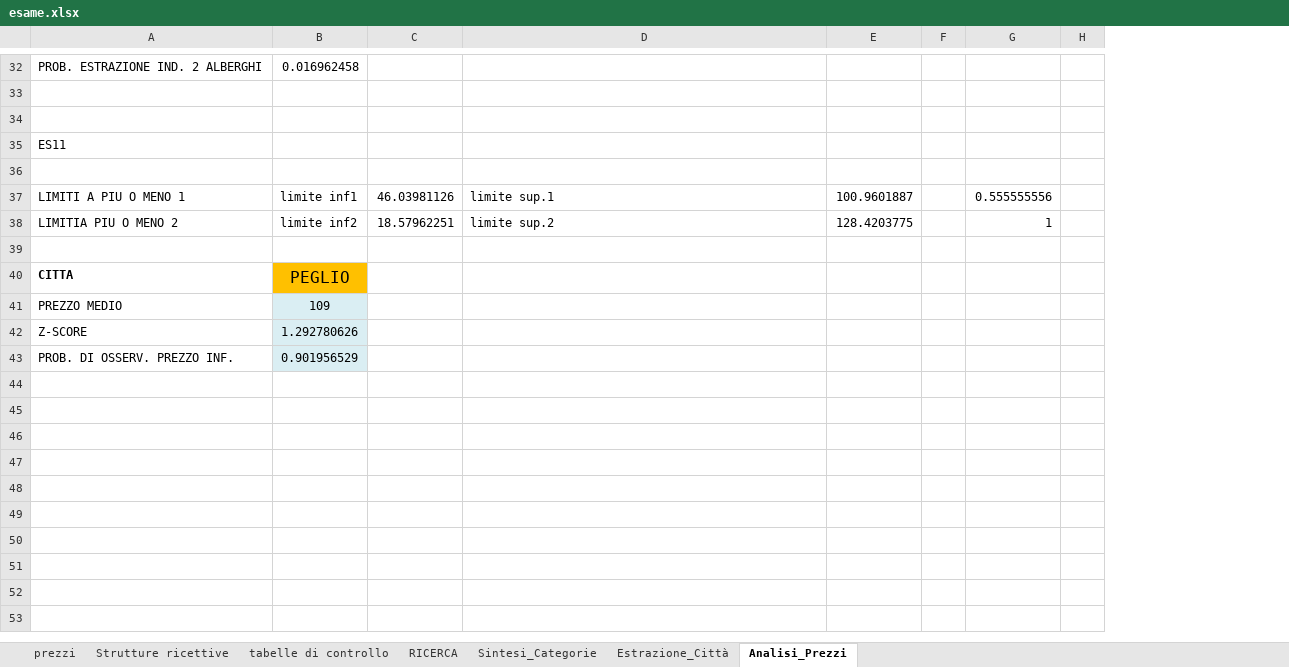
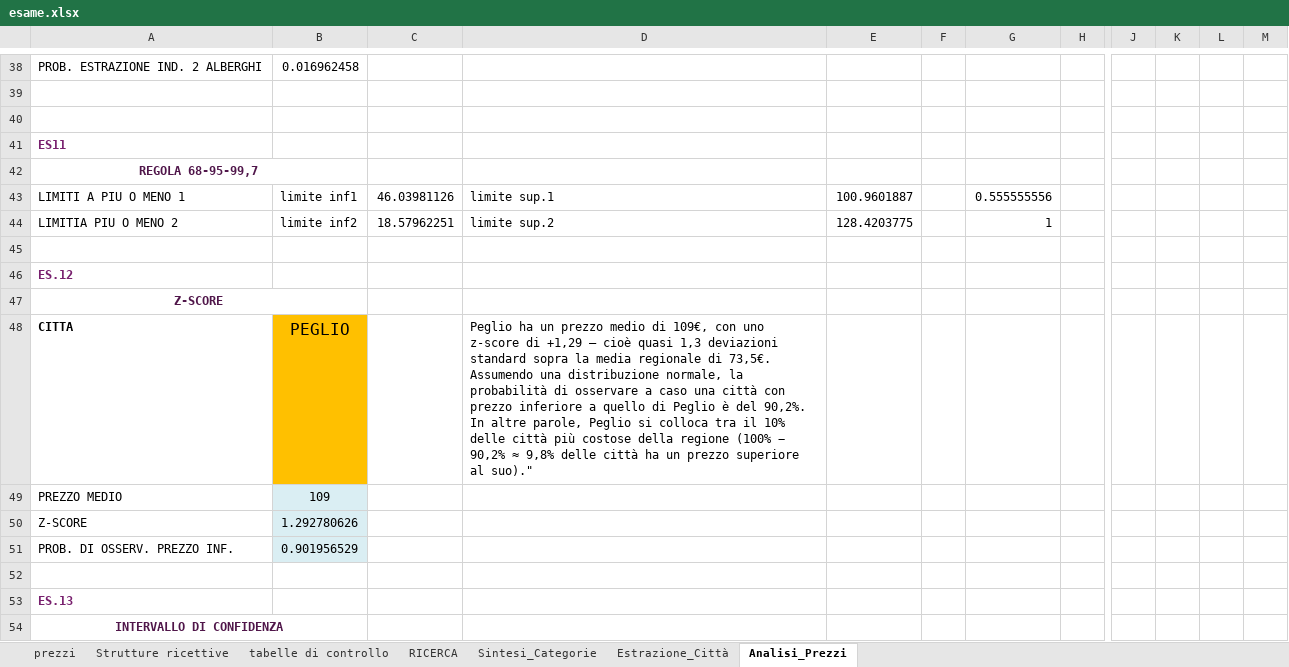
Before and after one commit to epicyana/praticaW4D4, an Excel workbook: esame.xlsx, sheet Analisi_Prezzi, drawn as a sheet; only a part is shown, gaps mark what is left out; values as stored, in another font and other column widths than the file's, no borders; charts and pictures and table styles not drawn; removed rows and columns are numbered as before the commit, all else as after; rows hold the shown columns only; the diff covers the shown part only; the diff names each change by its address in the sheet, - before the commit and + after, or states it on an @@ line.

Commit message:
Update esame.xlsx
QUASI

```diff
--- a/esame.xlsx (sheet Analisi_Prezzi)
+++ b/esame.xlsx (sheet Analisi_Prezzi)
-column F, empty
+column F, empty
-column H, empty
+column H, empty
+column J, empty
+column K, empty
+column L, empty
+column M, empty
@@ A41 bold: off → on, text colour: black → #78206E @@
-A42: (empty)
+A42: REGOLA 68-95-99,7
+A42:B42 merged
+row 46: ES.12
+row 47: Z-SCORE
-D48: (empty)
+D48: Peglio ha un prezzo medio di 109€, con uno z-score di +1,29 — cioè quasi 1,3 deviazioni standard sopra la media regionale di 73,5€. Assumendo una distribuzione normale, la probabilità di osservare a caso una città con prezzo inferiore a quello di Peglio è del 90,2%. In altre parole, Peglio si colloca tra il 10% delle città più costose della regione (100% − 90,2% ≈ 9,8% delle città ha un prezzo superiore al suo)."
+row 52: (empty)
+row 53: ES.13
+row 54: INTERVALLO DI CONFIDENZA
```
Also changed, not shown: 61 added rows, 5 edited cells, cell formats and merged cells elsewhere in this sheet, sheet prezzi, formulas that keep their value, charts or pictures.
